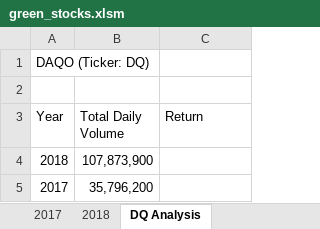
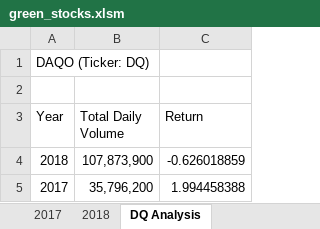
Before and after one commit to JacquelineCl/stock-analysis, an Excel workbook: green_stocks.xlsm, sheet DQ Analysis, drawn as a sheet; values as stored, in another font and other column widths than the file's, no borders; the diff names each change by its address in the sheet, - before the commit and + after, or states it on an @@ line.

```diff
--- a/green_stocks.xlsm (sheet DQ Analysis)
+++ b/green_stocks.xlsm (sheet DQ Analysis)
-C4 (Return): (empty)
+C4 (Return): -0.626018859
-C5 (Return): (empty)
+C5 (Return): 1.994458388
```
Also changed, not shown: other sheet tabs, 1 other file.
